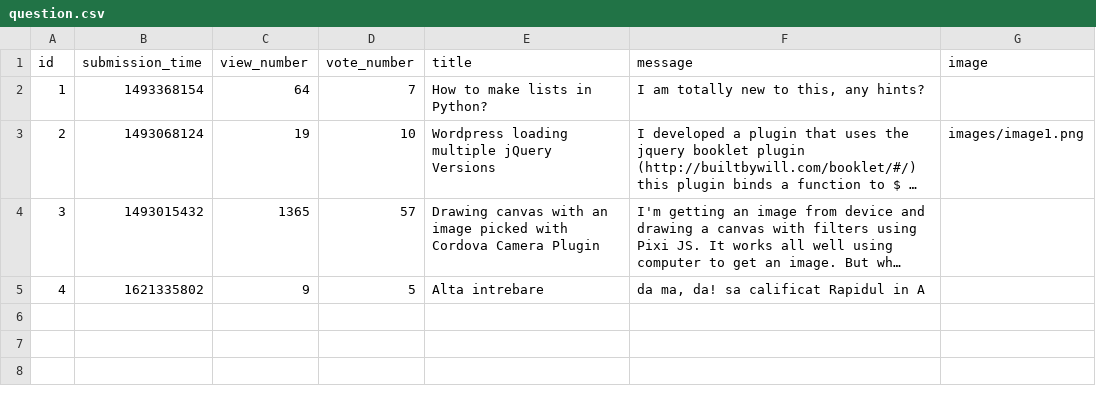
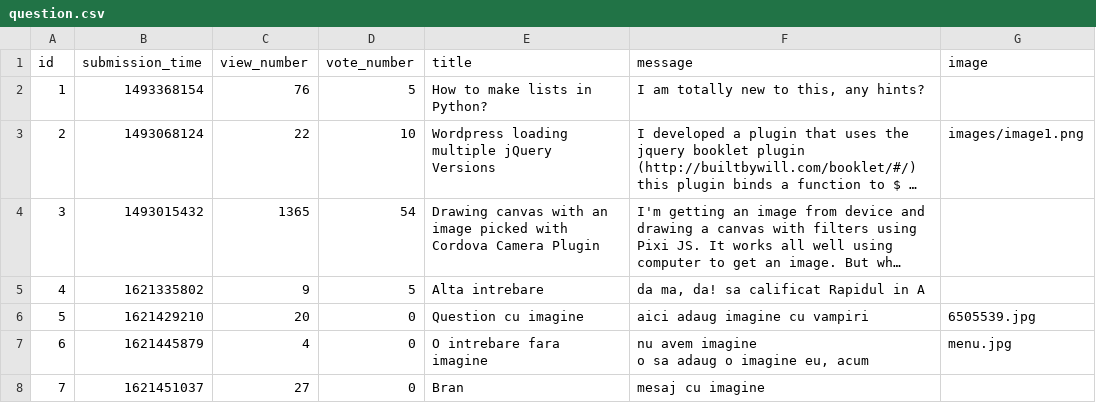
Before and after one commit to vladghinea/Yolp, a CSV file: sample_data/question.csv, drawn as a sheet; long unchanged cells end in …; ↵ is a line break in a cell; the diff names each change by its address in the sheet, - before the commit and + after, or states it on an @@ line.

Commit message:
adding pictures to question and answers

```diff
--- a/sample_data/question.csv
+++ b/sample_data/question.csv
-C2 (view_number): 64
+C2 (view_number): 76
-D2 (vote_number): 7
+D2 (vote_number): 5
-C3 (view_number): 19
+C3 (view_number): 22
-D4 (vote_number): 57
+D4 (vote_number): 54
+row 6: 5 | 1621429210 | 20 | 0 | Question cu imagine | aici adaug imagine cu vampiri | 6505539.jpg
+row 7: 6 | 1621445879 | 4 | 0 | O intrebare fara imagine | nu avem imagine ↵ o sa adaug o imagine eu, acum | menu.jpg
+row 8: 7 | 1621451037 | 27 | 0 | Bran | mesaj cu imagine
```
Also changed, not shown: sample_data/answer.csv, 11 other files.
